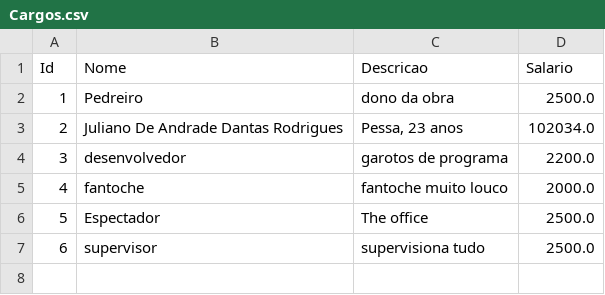
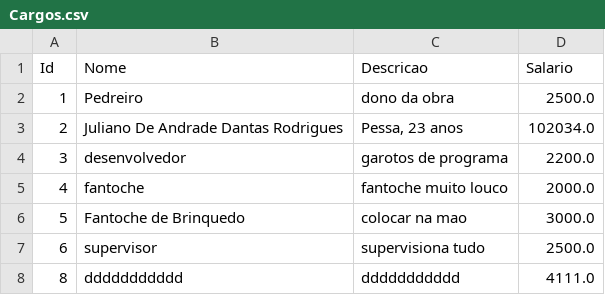
Before and after one commit to EduardoRRMalaquias/gerenciadorFuncionarios-C3, a CSV file: src/dados/Cargos.csv, drawn as a sheet.

```diff
--- a/src/dados/Cargos.csv
+++ b/src/dados/Cargos.csv
@@ -5,3 +5,4 @@ Id;Nome;Descricao;Salario
 4;fantoche;fantoche muito louco;2000.0
-5;Espectador;The office;2500.0
+5;Fantoche de Brinquedo;colocar na mao;3000.0
 6;supervisor;supervisiona tudo;2500.0
+8;ddddddddddd;ddddddddddd;4111.0
```
Also changed, not shown: 7 other files.
